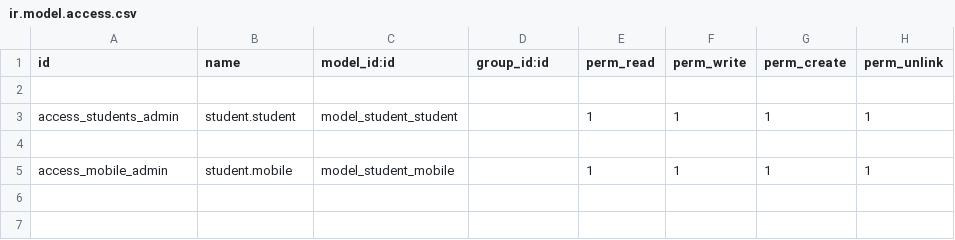
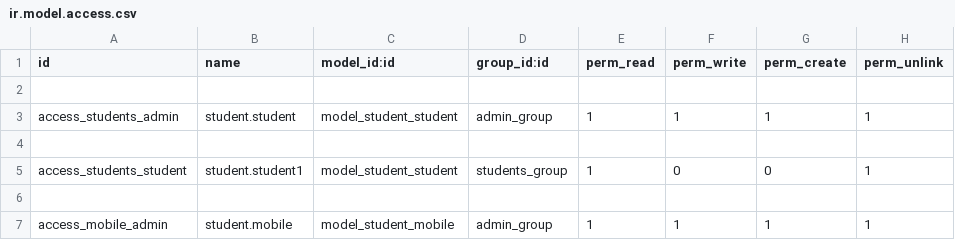
Before and after one commit to samarpith123/student_customization, a CSV file: students/security/ir.model.access.csv, drawn as a sheet.

Commit message:
[add] security.xml

```diff
--- a/students/security/ir.model.access.csv
+++ b/students/security/ir.model.access.csv
@@ -2,4 +2,6 @@ id,name,model_id:id,group_id:id,perm_read,perm_write,perm_create,perm_unlink
 
-access_students_admin,student.student,model_student_student,,1,1,1,1
+access_students_admin,student.student,model_student_student,admin_group,1,1,1,1
 
-access_mobile_admin,student.mobile,model_student_mobile,,1,1,1,1
+access_students_student,student.student1,model_student_student,students_group,1,0,0,1
+
+access_mobile_admin,student.mobile,model_student_mobile,admin_group,1,1,1,1
```
Also changed, not shown: 6 other files.
